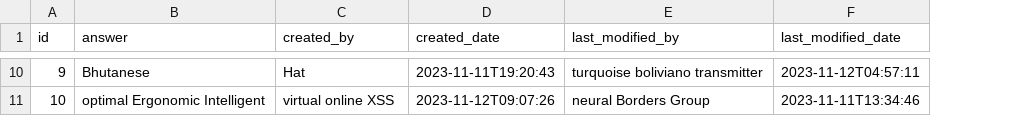
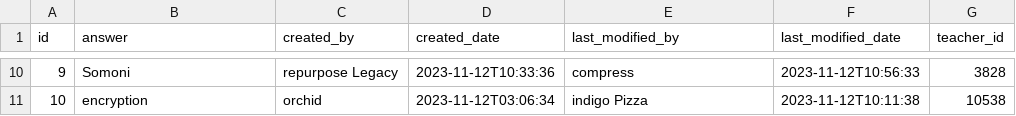
Before and after one commit to B200910002/rating-teacher, a CSV file: src/main/resources/config/liquibase/fake-data/answer.csv, drawn as a sheet; only a part is shown, gaps mark what is left out; the diff covers the shown part only; the diff names each change by its address in the sheet, - before the commit and + after, or states it on an @@ line.

Commit message:
Added teacherId from answer

```diff
--- a/src/main/resources/config/liquibase/fake-data/answer.csv
+++ b/src/main/resources/config/liquibase/fake-data/answer.csv
+column G (teacher_id), rows 10-11: 3828 | 10538
-B10 (answer): Bhutanese
+B10 (answer): Somoni
-C10 (created_by): Hat
+C10 (created_by): repurpose Legacy
-D10 (created_date): 2023-11-11T19:20:43
+D10 (created_date): 2023-11-12T10:33:36
-E10 (last_modified_by): turquoise boliviano transmitter
+E10 (last_modified_by): compress
-F10 (last_modified_date): 2023-11-12T04:57:11
+F10 (last_modified_date): 2023-11-12T10:56:33
-B11 (answer): optimal Ergonomic Intelligent
+B11 (answer): encryption
-C11 (created_by): virtual online XSS
+C11 (created_by): orchid
-D11 (created_date): 2023-11-12T09:07:26
+D11 (created_date): 2023-11-12T03:06:34
-E11 (last_modified_by): neural Borders Group
+E11 (last_modified_by): indigo Pizza
-F11 (last_modified_date): 2023-11-11T13:34:46
+F11 (last_modified_date): 2023-11-12T10:11:38
```
Also changed, not shown: 30 edited cells elsewhere in this file, 8 other files.
